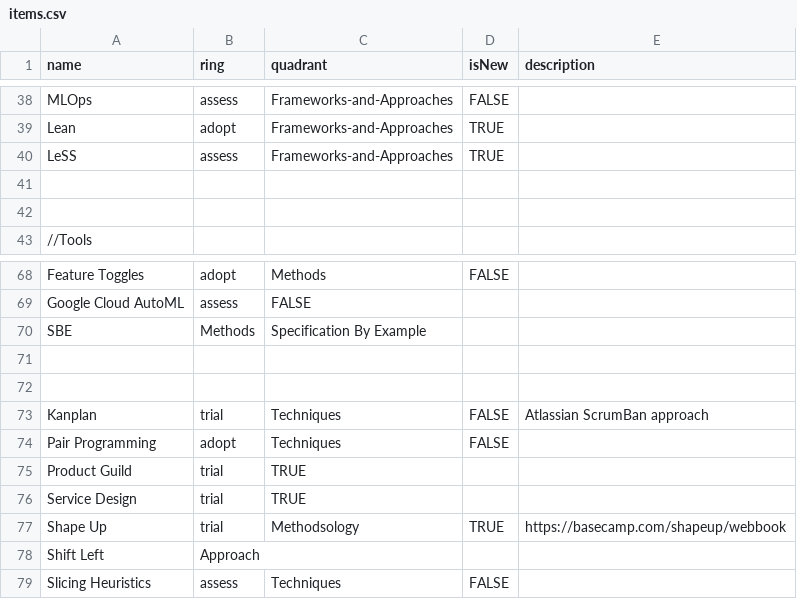
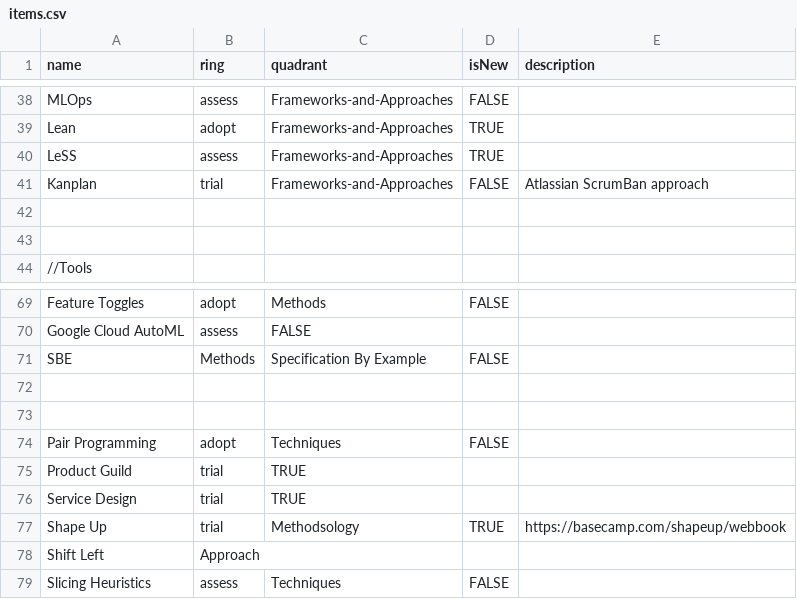
Before and after one commit to paul-aginicds/sonar, a CSV file: items.csv, drawn as a sheet; only a part is shown, gaps mark what is left out.

Commit message:
Update items.csv

```diff
--- a/items.csv
+++ b/items.csv
@@ -40,2 +40,3 @@ Lean,adopt,Frameworks-and-Approaches,TRUE
 LeSS,assess,Frameworks-and-Approaches,TRUE
+Kanplan,trial,Frameworks-and-Approaches,FALSE,Atlassian ScrumBan approach
 
@@ -69,6 +70,5 @@ Feature Toggles,adopt,Methods,FALSE
 Google Cloud AutoML,assess,FALSE
-SBE,Methods,Specification By Example
+SBE,Methods,Specification By Example,FALSE
 
 
-Kanplan,trial,Techniques,FALSE,Atlassian ScrumBan approach
 Pair Programming,adopt,Techniques,FALSE
```
